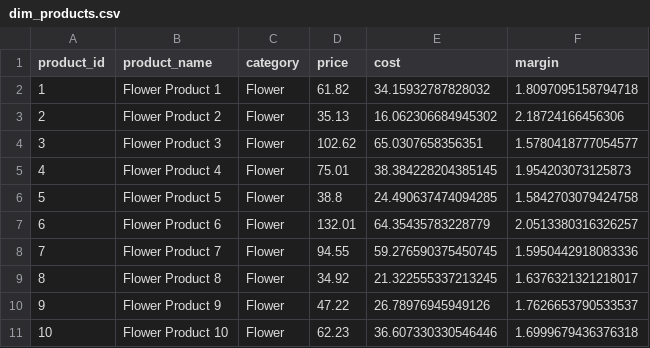
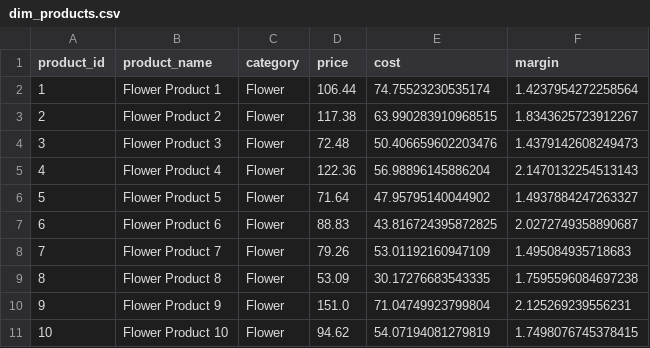
Before and after one commit to IGetIt-Theo/IGetIt-Theo.github.io, a CSV file: code/python/dim_products.csv, drawn as a sheet; only a part is shown; the diff covers the shown part only.

```diff
--- a/code/python/dim_products.csv
+++ b/code/python/dim_products.csv
@@ -1,11 +1,11 @@
 product_id,product_name,category,price,cost,margin
-1,Flower Product 1,Flower,61.82,34.15932787828032,1.8097095158794718
-2,Flower Product 2,Flower,35.13,16.062306684945302,2.18724166456306
-3,Flower Product 3,Flower,102.62,65.0307658356351,1.5780418777054577
-4,Flower Product 4,Flower,75.01,38.384228204385145,1.954203073125873
-5,Flower Product 5,Flower,38.8,24.490637474094285,1.5842703079424758
-6,Flower Product 6,Flower,132.01,64.35435783228779,2.0513380316326257
-7,Flower Product 7,Flower,94.55,59.276590375450745,1.5950442918083336
-8,Flower Product 8,Flower,34.92,21.322555337213245,1.6376321321218017
-9,Flower Product 9,Flower,47.22,26.78976945949126,1.7626653790533537
-10,Flower Product 10,Flower,62.23,36.607330330546446,1.6999679436376318
+1,Flower Product 1,Flower,106.44,74.75523230535174,1.4237954272258564
+2,Flower Product 2,Flower,117.38,63.990283910968515,1.8343625723912267
+3,Flower Product 3,Flower,72.48,50.406659602203476,1.4379142608249473
+4,Flower Product 4,Flower,122.36,56.98896145886204,2.1470132254513143
+5,Flower Product 5,Flower,71.64,47.95795140044902,1.4937884247263327
+6,Flower Product 6,Flower,88.83,43.816724395872825,2.0272749358890687
+7,Flower Product 7,Flower,79.26,53.01192160947109,1.495084935718683
+8,Flower Product 8,Flower,53.09,30.17276683543335,1.7595596084697238
+9,Flower Product 9,Flower,151.0,71.04749923799804,2.125269239556231
+10,Flower Product 10,Flower,94.62,54.07194081279819,1.7498076745378415
```
Also changed, not shown: 105 edited cells elsewhere in this file, 6 other files.
